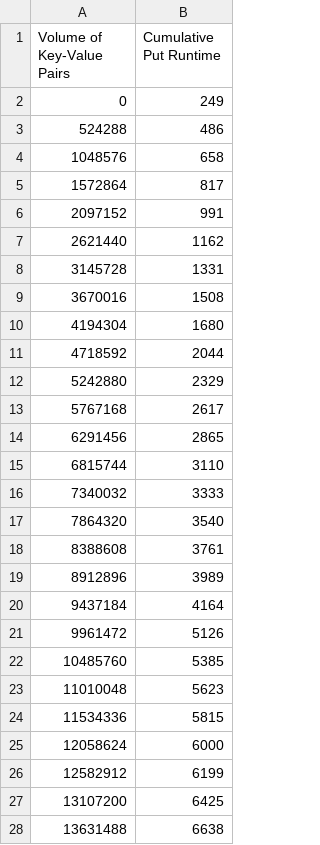
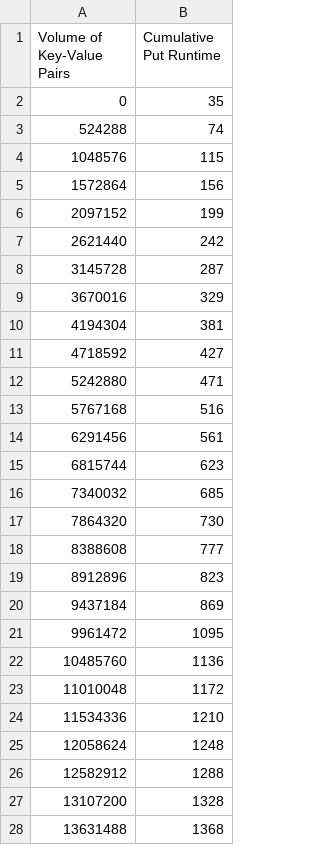
Before and after one commit to chickenmilkcream/MLH, a CSV file: experiments/phase3_put_runtimes.csv, drawn as a sheet; only a part is shown; the diff covers the shown part only.

```diff
--- a/experiments/phase3_put_runtimes.csv
+++ b/experiments/phase3_put_runtimes.csv
@@ -1,28 +1,28 @@
 Volume of Key-Value Pairs,Cumulative Put Runtime
-0,249
-524288,486
-1048576,658
-1572864,817
-2097152,991
-2621440,1162
-3145728,1331
-3670016,1508
-4194304,1680
-4718592,2044
-5242880,2329
-5767168,2617
-6291456,2865
-6815744,3110
-7340032,3333
-7864320,3540
-8388608,3761
-8912896,3989
-9437184,4164
-9961472,5126
-10485760,5385
-11010048,5623
-11534336,5815
-12058624,6000
-12582912,6199
-13107200,6425
-13631488,6638
+0,35
+524288,74
+1048576,115
+1572864,156
+2097152,199
+2621440,242
+3145728,287
+3670016,329
+4194304,381
+4718592,427
+5242880,471
+5767168,516
+6291456,561
+6815744,623
+7340032,685
+7864320,730
+8388608,777
+8912896,823
+9437184,869
+9961472,1095
+10485760,1136
+11010048,1172
+11534336,1210
+12058624,1248
+12582912,1288
+13107200,1328
+13631488,1368
```
Also changed, not shown: 73 edited cells elsewhere in this file, experiments/phase3_get_runtimes.csv, experiments/phase3_scan_runtimes.csv, 7 other files.
